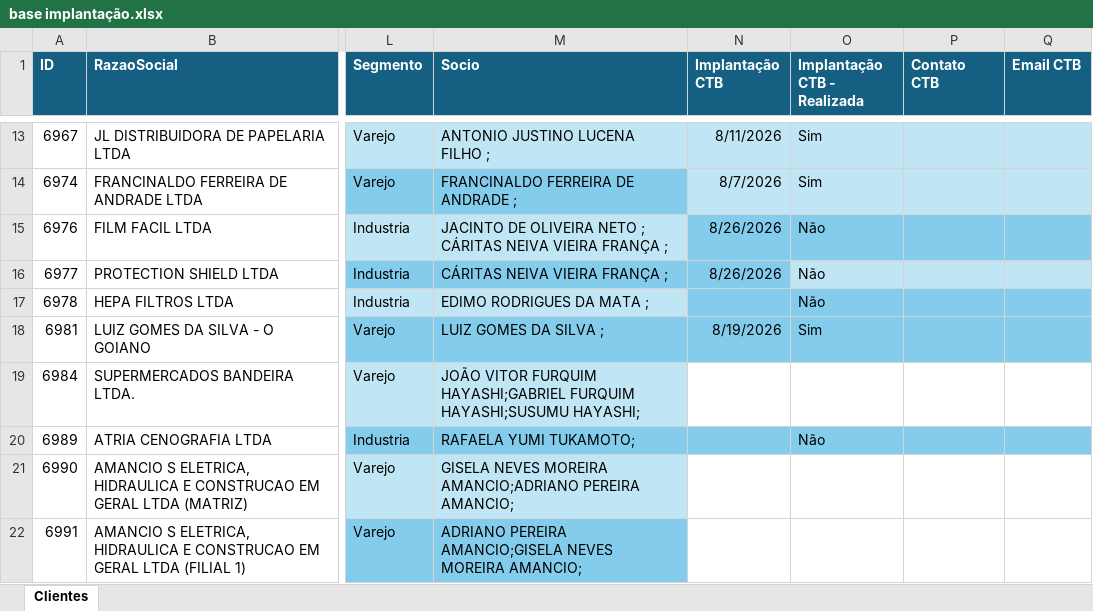
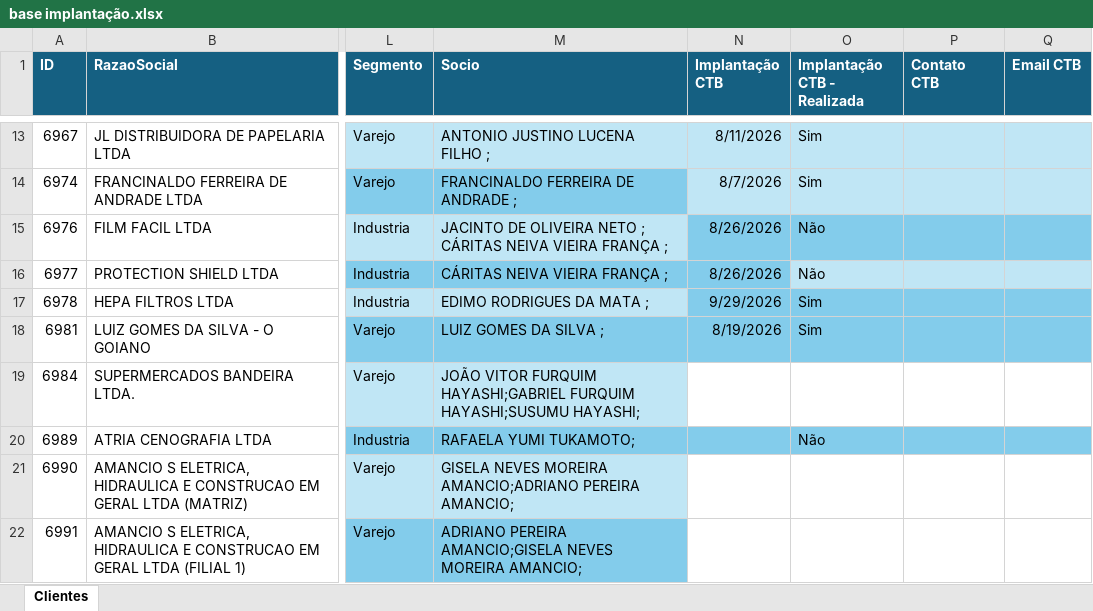
Before and after one commit to Controladoria-MG/portal-implantacao, an Excel workbook: data/base/base implantação.xlsx, sheet Clientes, drawn as a sheet; only a part is shown, gaps mark what is left out; values as stored, in another font and other column widths than the file's, no borders; table styles not drawn; the diff names each change by its address in the sheet, - before the commit and + after, or states it on an @@ line.

Commit message:
Atualiza planilha de implantação (sync automático)

```diff
--- a/data/base/base implantação.xlsx (sheet Clientes)
+++ b/data/base/base implantação.xlsx (sheet Clientes)
-N17 (Implantação CTB): (empty)
+N17 (Implantação CTB): 9/29/2026
-O17 (Implantação CTB - Realizada): Não
+O17 (Implantação CTB - Realizada): Sim
```
Also changed, not shown: 1 other file.
